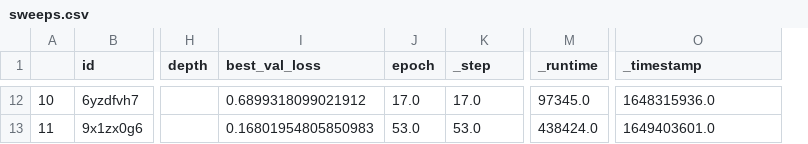
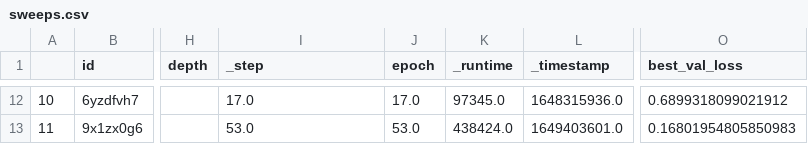
Before and after one commit to salehahr/plotter, a CSV file: results/edge_nn/sweeps.csv, drawn as a sheet; only a part is shown, gaps mark what is left out; removed rows and columns are numbered as before the commit, all else as after; the diff covers the shown part only; the diff names each change by its address in the sheet, - before the commit and + after, or states it on an @@ line.

```diff
--- a/results/edge_nn/sweeps.csv
+++ b/results/edge_nn/sweeps.csv
+column L (_timestamp), rows 12-13: 1648315936.0 | 1649403601.0
-column M (_runtime), rows 12-13: 97345.0 | 438424.0
-I1: best_val_loss
+I1: _step
-K1: _step
+K1: _runtime
-O1: _timestamp
+O1: best_val_loss
-I12 (_step): 0.6899318099021912
+I12 (_step): 17.0
-K12 (_runtime): 17.0
+K12 (_runtime): 97345.0
-O12 (best_val_loss): 1648315936.0
+O12 (best_val_loss): 0.6899318099021912
-I13 (_step): 0.16801954805850983
+I13 (_step): 53.0
-K13 (_runtime): 53.0
+K13 (_runtime): 438424.0
-O13 (best_val_loss): 1649403601.0
+O13 (best_val_loss): 0.16801954805850983
```
Also changed, not shown: 30 edited cells elsewhere in this file, results/edge_nn/runs.csv, 2 other files.
